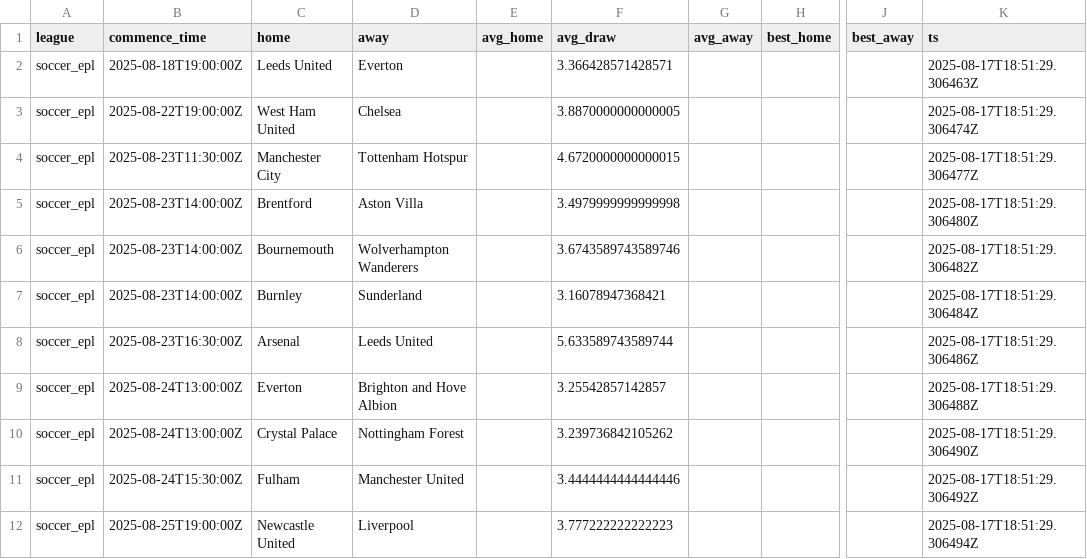
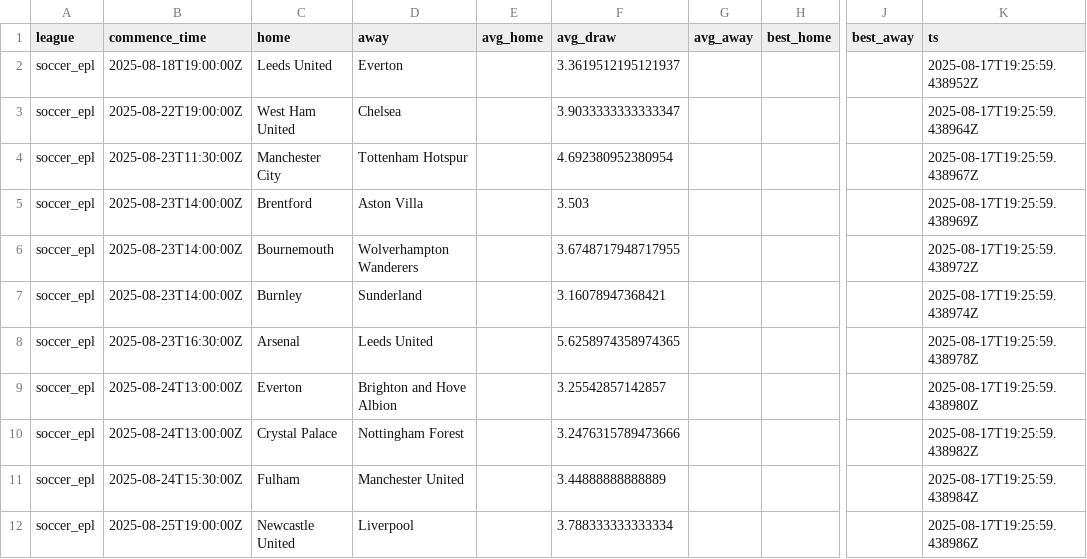
Before and after one commit to victormso-create/ev-football-agents, a CSV file: data/agg_h2h.csv, drawn as a sheet; only a part is shown, gaps mark what is left out; the diff names each change by its address in the sheet, - before the commit and + after, or states it on an @@ line.

```diff
--- a/data/agg_h2h.csv
+++ b/data/agg_h2h.csv
-F2 (avg_draw): 3.366428571428571
+F2 (avg_draw): 3.3619512195121937
-K2 (ts): 2025-08-17T18:51:29.306463Z
+K2 (ts): 2025-08-17T19:25:59.438952Z
-F3 (avg_draw): 3.8870000000000005
+F3 (avg_draw): 3.9033333333333347
-K3 (ts): 2025-08-17T18:51:29.306474Z
+K3 (ts): 2025-08-17T19:25:59.438964Z
-F4 (avg_draw): 4.6720000000000015
+F4 (avg_draw): 4.692380952380954
-K4 (ts): 2025-08-17T18:51:29.306477Z
+K4 (ts): 2025-08-17T19:25:59.438967Z
-F5 (avg_draw): 3.4979999999999998
+F5 (avg_draw): 3.503
-K5 (ts): 2025-08-17T18:51:29.306480Z
+K5 (ts): 2025-08-17T19:25:59.438969Z
-F6 (avg_draw): 3.6743589743589746
+F6 (avg_draw): 3.6748717948717955
-K6 (ts): 2025-08-17T18:51:29.306482Z
+K6 (ts): 2025-08-17T19:25:59.438972Z
-K7 (ts): 2025-08-17T18:51:29.306484Z
+K7 (ts): 2025-08-17T19:25:59.438974Z
-F8 (avg_draw): 5.633589743589744
+F8 (avg_draw): 5.6258974358974365
-K8 (ts): 2025-08-17T18:51:29.306486Z
+K8 (ts): 2025-08-17T19:25:59.438978Z
-K9 (ts): 2025-08-17T18:51:29.306488Z
+K9 (ts): 2025-08-17T19:25:59.438980Z
-F10 (avg_draw): 3.239736842105262
+F10 (avg_draw): 3.2476315789473666
-K10 (ts): 2025-08-17T18:51:29.306490Z
+K10 (ts): 2025-08-17T19:25:59.438982Z
-F11 (avg_draw): 3.4444444444444446
+F11 (avg_draw): 3.44888888888889
-K11 (ts): 2025-08-17T18:51:29.306492Z
+K11 (ts): 2025-08-17T19:25:59.438984Z
-F12 (avg_draw): 3.777222222222223
+F12 (avg_draw): 3.788333333333334
-K12 (ts): 2025-08-17T18:51:29.306494Z
+K12 (ts): 2025-08-17T19:25:59.438986Z
```
Also changed, not shown: data/export_for_excel.csv, data/odds_raw.csv.
